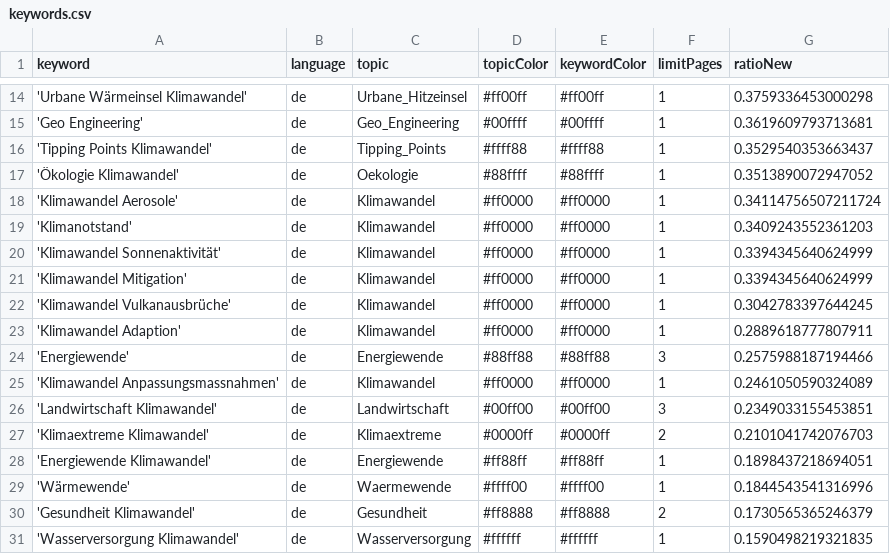
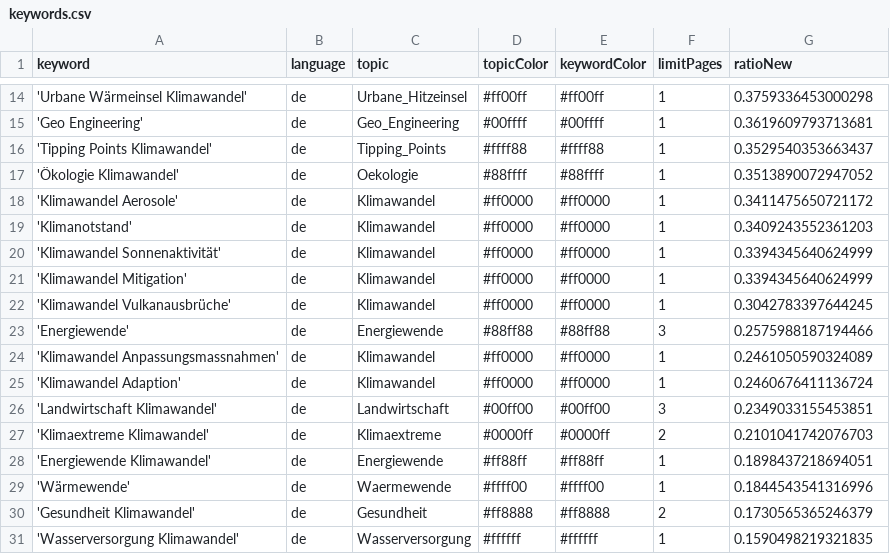
Before and after one commit to claba-news/climateIsComing, a CSV file: keywords.csv, drawn as a sheet; only a part is shown, gaps mark what is left out.

Commit message:
Commit from GitHub Actions (harvest:0.0)

```diff
--- a/keywords.csv
+++ b/keywords.csv
@@ -17,3 +17,3 @@ keyword,language,topic,topicColor,keywordColor,limitPages,ratioNew
 'Ökologie Klimawandel',de,Oekologie,#88ffff,#88ffff,1,0.3513890072947052
-'Klimawandel Aerosole',de,Klimawandel,#ff0000,#ff0000,1,0.34114756507211724
+'Klimawandel Aerosole',de,Klimawandel,#ff0000,#ff0000,1,0.3411475650721172
 'Klimanotstand',de,Klimawandel,#ff0000,#ff0000,1,0.3409243552361203
@@ -22,5 +22,5 @@ keyword,language,topic,topicColor,keywordColor,limitPages,ratioNew
 'Klimawandel Vulkanausbrüche',de,Klimawandel,#ff0000,#ff0000,1,0.3042783397644245
-'Klimawandel Adaption',de,Klimawandel,#ff0000,#ff0000,1,0.2889618777807911
 'Energiewende',de,Energiewende,#88ff88,#88ff88,3,0.2575988187194466
 'Klimawandel Anpassungsmassnahmen',de,Klimawandel,#ff0000,#ff0000,1,0.2461050590324089
+'Klimawandel Adaption',de,Klimawandel,#ff0000,#ff0000,1,0.2460676411136724
 'Landwirtschaft Klimawandel',de,Landwirtschaft,#00ff00,#00ff00,3,0.2349033155453851
```
